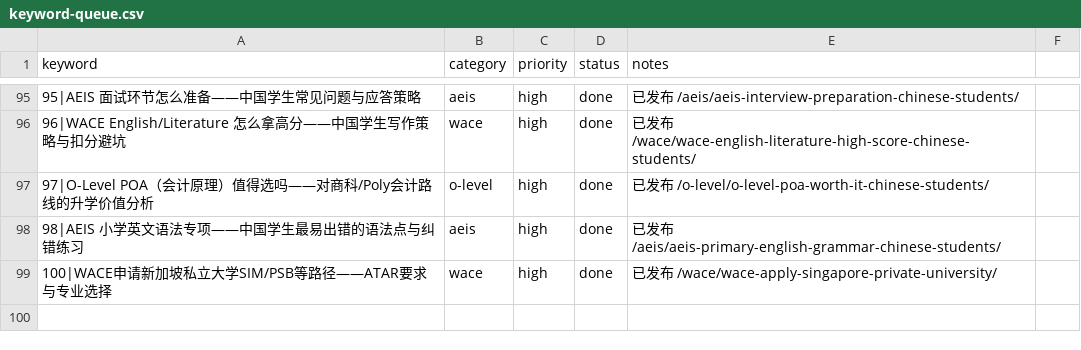
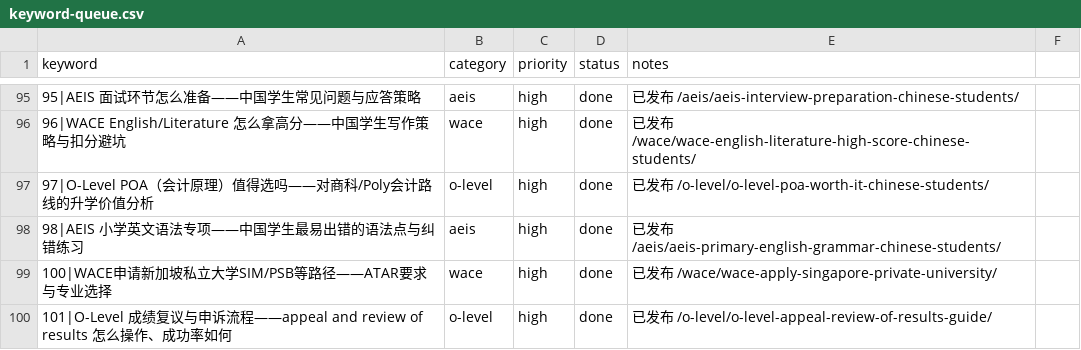
Before and after one commit to wysin808-dot/seda-website, a CSV file: content/keyword-queue.csv, drawn as a sheet; only a part is shown, gaps mark what is left out; the diff names each change by its address in the sheet, - before the commit and + after, or states it on an @@ line.

Commit message:
content: O-Level 成绩复议与申诉流程——appeal/review of results 完整指南（7表+2图占位+8FAQ+15内链）

```diff
--- a/content/keyword-queue.csv
+++ b/content/keyword-queue.csv
+row 100: 101|O-Level 成绩复议与申诉流程——appeal and review of results 怎么操作、成功率如何 | o-level | high | done | 已发布 /o-level/o-level-appeal-review-of-results-guide/
```
Also changed, not shown: 1 other file.
